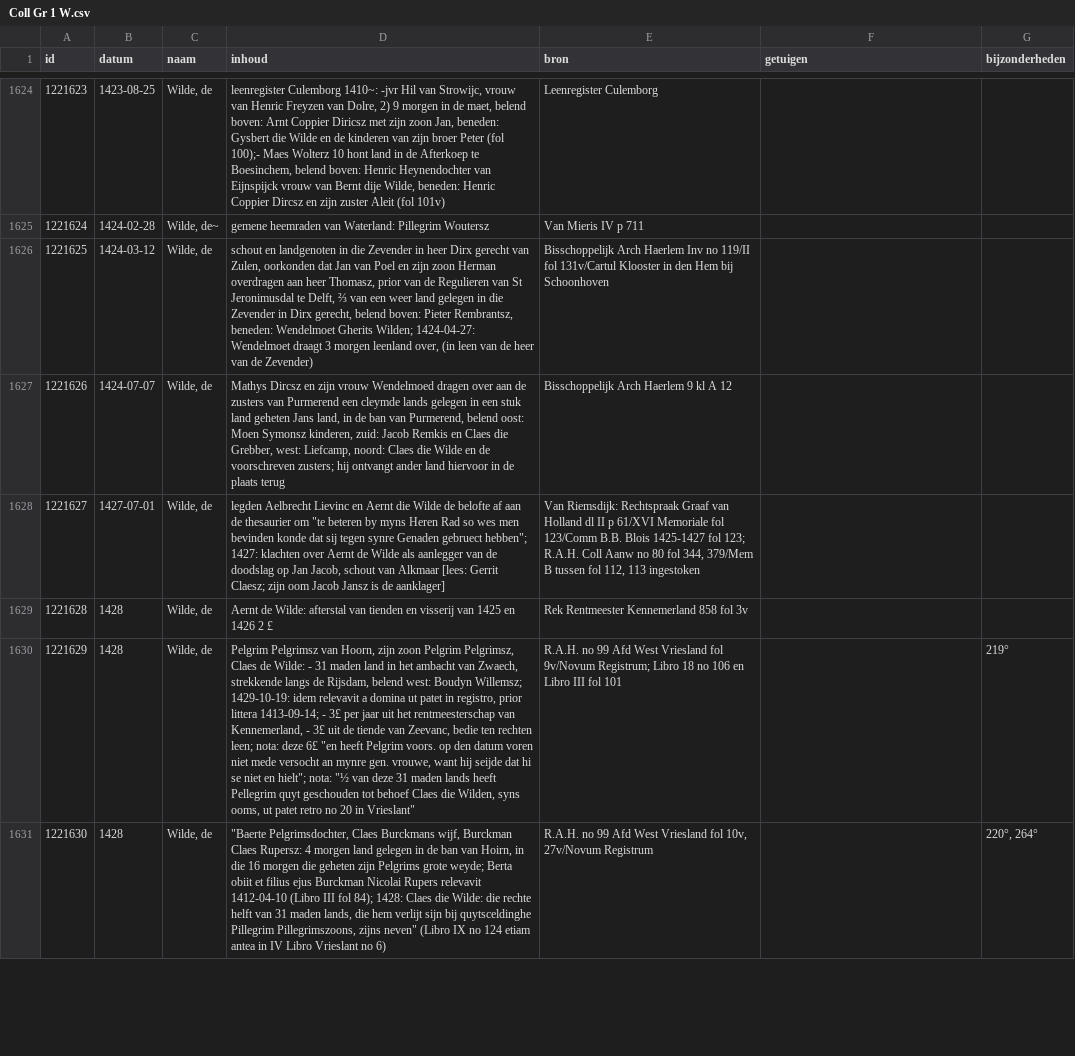
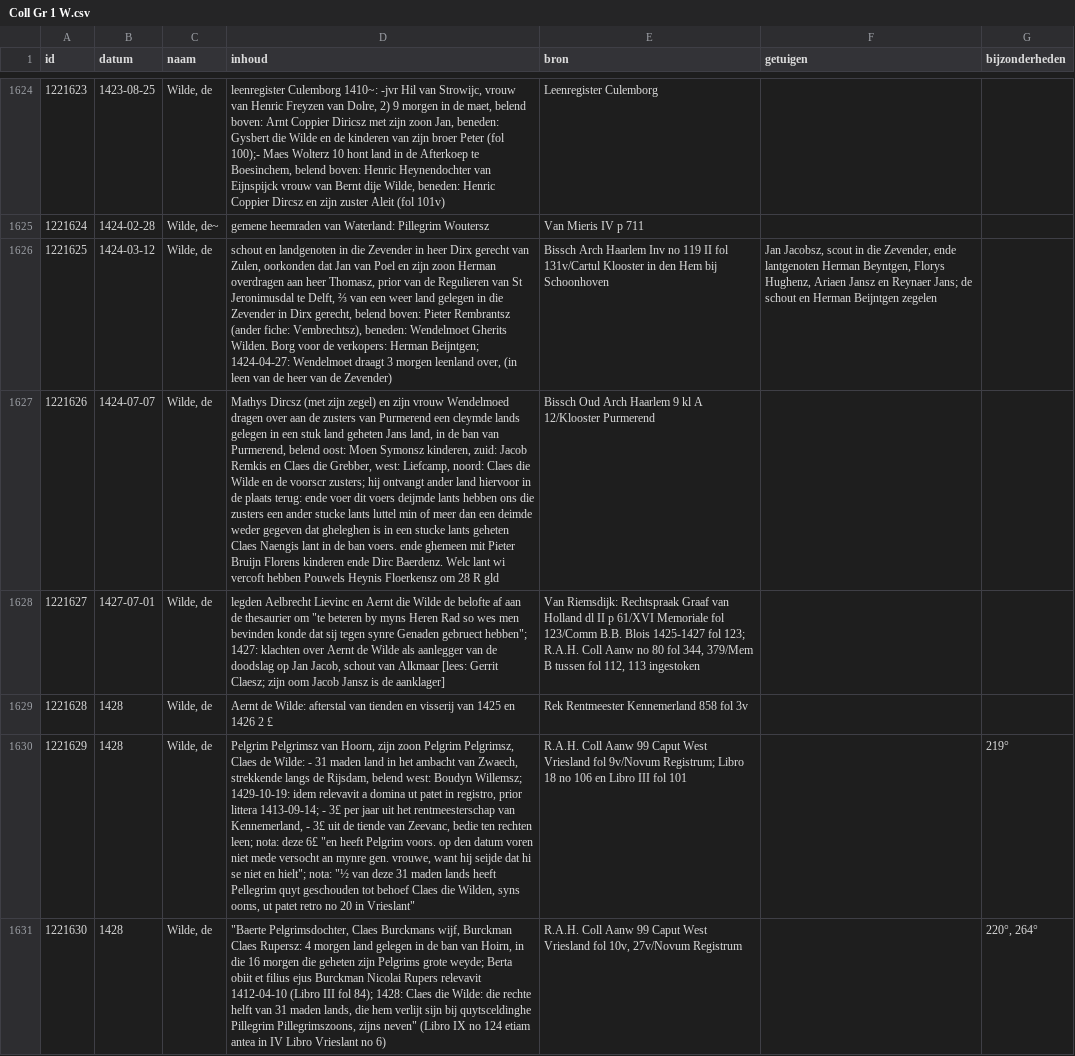
Before and after one commit to collectiegroesbeek/collectiegroesbeek-data, a CSV file: Coll Gr 1 W.csv, drawn as a sheet; only a part is shown, gaps mark what is left out; the diff covers the shown part only; the diff names each change by its address in the sheet, - before the commit and + after, or states it on an @@ line.

```diff
--- a/Coll Gr 1 W.csv
+++ b/Coll Gr 1 W.csv
-D1626 (inhoud): …boven: Pieter Rembrantsz, beneden: Wendelmoet Gherits Wilden; 1424-04-27: Wendelmoet…
+D1626 (inhoud): …boven: Pieter Rembrantsz (ander fiche: Vembrechtsz), beneden: Wendelmoet Gherits Wilden. Borg voor de verkopers: Herman Beijntgen; 1424-04-27: Wendelmoet…
-E1626 (bron): Bisschoppelijk Arch Haerlem Inv no 119/II fol 131v/Cartul…
+E1626 (bron): Bissch Arch Haarlem Inv no 119 II fol 131v/Cartul…
-F1626 (getuigen): (empty)
+F1626 (getuigen): Jan Jacobsz, scout in die Zevender, ende lantgenoten Herman Beyntgen, Florys Hughenz, Ariaen Jansz en Reynaer Jans; de schout en Herman Beijntgen zegelen
-D1627 (inhoud): Mathys Dircsz en zijn vrouw Wendelmoed dragen over aan de zusters van Purmerend een cleymde lands gelegen in een stuk land geheten Jans land, in de ban van Purmerend, belend oost: Moen Symonsz kinderen, zuid: Jacob Remkis en Claes die Grebber, west: Liefcamp, noord: Claes die Wilde en de voorschreven zusters; hij ontvangt ander land hiervoor in de plaats terug
+D1627 (inhoud): Mathys Dircsz (met zijn zegel) en zijn vrouw Wendelmoed dragen over aan de zusters van Purmerend een cleymde lands gelegen in een stuk land geheten Jans land, in de ban van Purmerend, belend oost: Moen Symonsz kinderen, zuid: Jacob Remkis en Claes die Grebber, west: Liefcamp, noord: Claes die Wilde en de voorscr zusters; hij ontvangt ander land hiervoor in de plaats terug: ende voer dit voers deijmde lants hebben ons die zusters een ander stucke lants luttel min of meer dan een deimde weder gegeven dat gheleghen is in een stucke lants geheten Claes Naengis lant in de ban voers. ende ghemeen mit Pieter Bruijn Florens kinderen ende Dirc Baerdenz. Welc lant wi vercoft hebben Pouwels Heynis Floerkensz om 28 R gld
-E1627 (bron): Bisschoppelijk Arch Haerlem 9 kl A 12
+E1627 (bron): Bissch Oud Arch Haarlem 9 kl A 12/Klooster Purmerend
-E1630 (bron): R.A.H. no 99 Afd West Vriesland…
+E1630 (bron): R.A.H. Coll Aanw 99 Caput West Vriesland…
-E1631 (bron): R.A.H. no 99 Afd West Vriesland…
+E1631 (bron): R.A.H. Coll Aanw 99 Caput West Vriesland…
```
Also changed, not shown: 13 edited cells elsewhere in this file, Coll Gr 1 E.csv, Coll Gr 1 M.csv, 17 other files.
